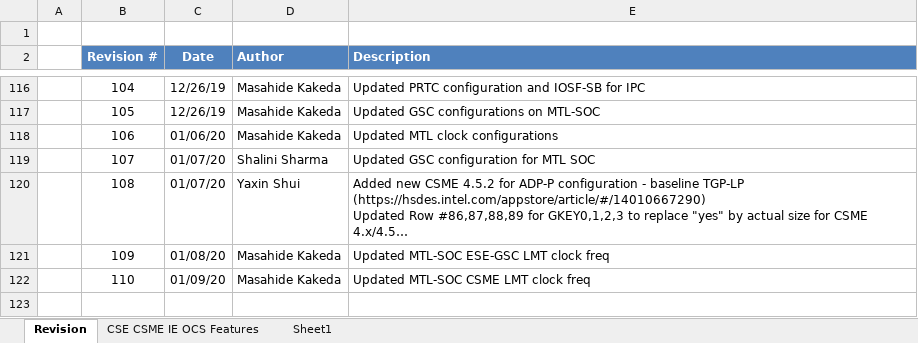
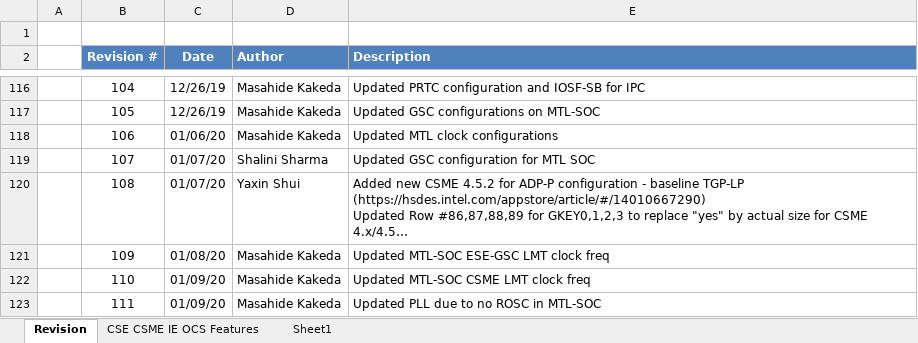
Before and after one commit to jason-ytsao/exp_submodule, an Excel workbook: ArchSpecs/Working/CSME IE OCS Hardware Architecture Features Per Project.xlsx, sheet Revision, drawn as a sheet; only a part is shown, gaps mark what is left out; long unchanged cells end in …; values as stored, in another font and other column widths than the file's, no borders; the diff names each change by its address in the sheet, - before the commit and + after, or states it on an @@ line.

Commit message:
111 - CPU clock changes (no ROSC in MTL-SOC).
[git-p4: depot-paths = "//depot/projects/coe/CSME/": change = 781871]

```diff
--- a/ArchSpecs/Working/CSME IE OCS Hardware Architecture Features Per Project.xlsx (sheet Revision)
+++ b/ArchSpecs/Working/CSME IE OCS Hardware Architecture Features Per Project.xlsx (sheet Revision)
+row 123:  | 111 | 01/09/20 | Masahide Kakeda | Updated PLL due to no ROSC in MTL-SOC
```
Also changed, not shown: sheet CSE CSME IE OCS Features.
